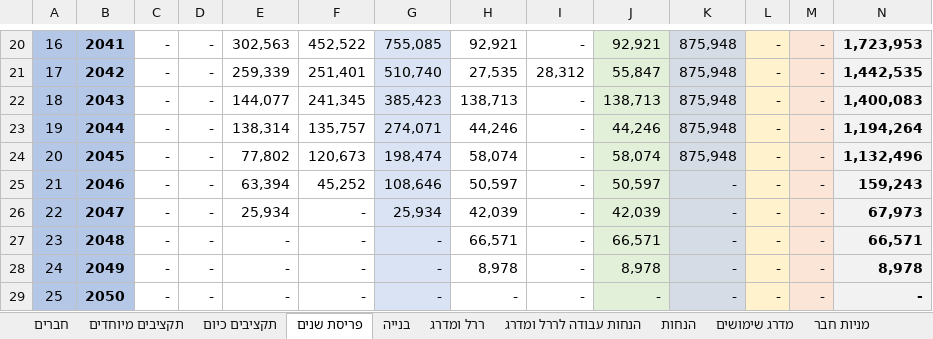
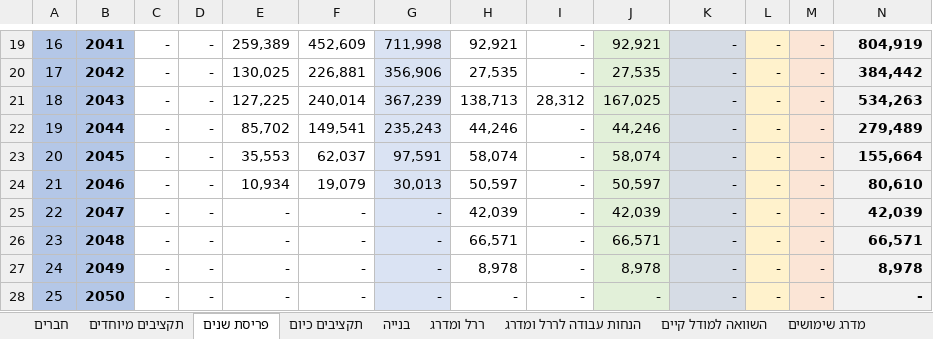
Before and after one commit to hagaicohen/masuot, an Excel workbook: masuot-special-budget.xlsx, sheet פריסת שנים, drawn as a sheet; only a part is shown, gaps mark what is left out; values as stored, in another font and other column widths than the file's, no borders; addresses are those after the commit; the diff covers the shown part only; the diff names each change by its address in the sheet, - before the commit and + after, or states it on an @@ line.

```diff
--- a/masuot-special-budget.xlsx (sheet פריסת שנים)
+++ b/masuot-special-budget.xlsx (sheet פריסת שנים)
@@ sheet tab hidden: הנחות @@
+sheet tab: השוואה למודל קיים
@@ sheet tab order changed: חברים | תקציבים מיוחדים | פריסת שנים | תקציבים כיום | בנייה | ררל ומדרג | הנחות עבודה לררל ומדרג | השוואה למודל קיים | מדרג שימושים @@
-E19: 302,563
+E19: 259,389
-F19: 452,522
+F19: 452,609
-G19: 755,085
+G19: 711,998
-K19:K23: 875,948
+K19:K23: -
-N19: 1,723,953
+N19: 804,919
-E20: 259,339
+E20: 130,025
-F20: 251,401
+F20: 226,881
-G20: 510,740
+G20: 356,906
-I20: 28,312
+I20: -
-J20: 55,847
+J20: 27,535
-N20: 1,442,535
+N20: 384,442
-E21: 144,077
+E21: 127,225
-F21: 241,345
+F21: 240,014
-G21: 385,423
+G21: 367,239
-I21: -
+I21: 28,312
-J21: 138,713
+J21: 167,025
-N21: 1,400,083
+N21: 534,263
-E22: 138,314
+E22: 85,702
-F22: 135,757
+F22: 149,541
-G22: 274,071
+G22: 235,243
-N22: 1,194,264
+N22: 279,489
-E23: 77,802
+E23: 35,553
-F23: 120,673
+F23: 62,037
-G23: 198,474
+G23: 97,591
-N23: 1,132,496
+N23: 155,664
-E24: 63,394
+E24: 10,934
-F24: 45,252
+F24: 19,079
-G24: 108,646
+G24: 30,013
-N24: 159,243
+N24: 80,610
-E25: 25,934
+E25: -
-G25: 25,934
+G25: -
-N25: 67,973
+N25: 42,039
```
Also changed, not shown: 2 added rows, 3 removed rows and 131 edited cells elsewhere in this sheet, sheet חברים, sheet מניות חבר, sheet ררל ומדרג, sheet הנחות עבודה לררל ומדרג, sheet בנייה, sheet מדרג שימושים, 2 more sheets, other sheet tabs, formulas that keep their value, hidden cells, 12 other files.
